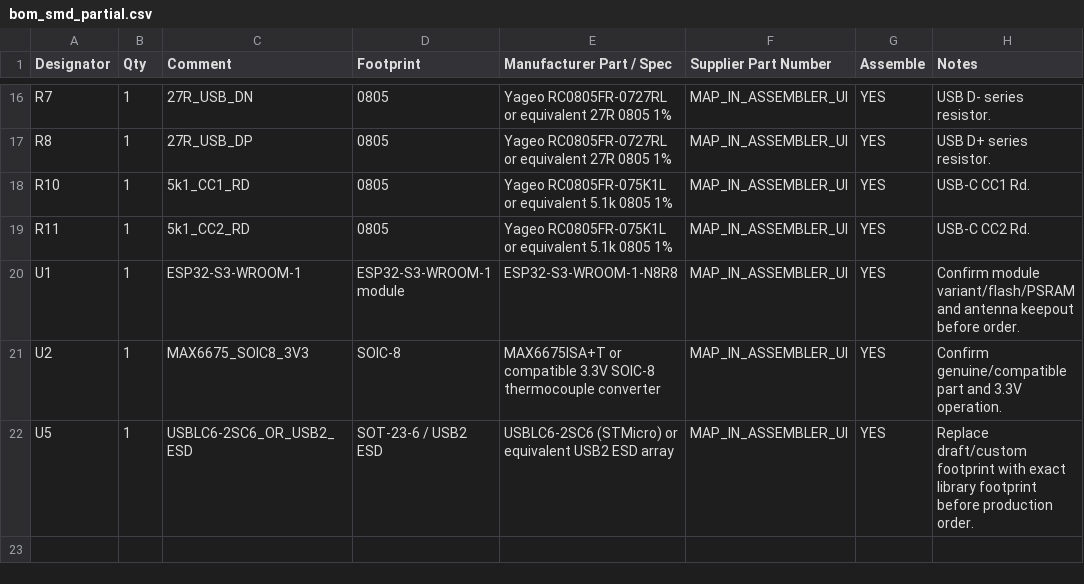
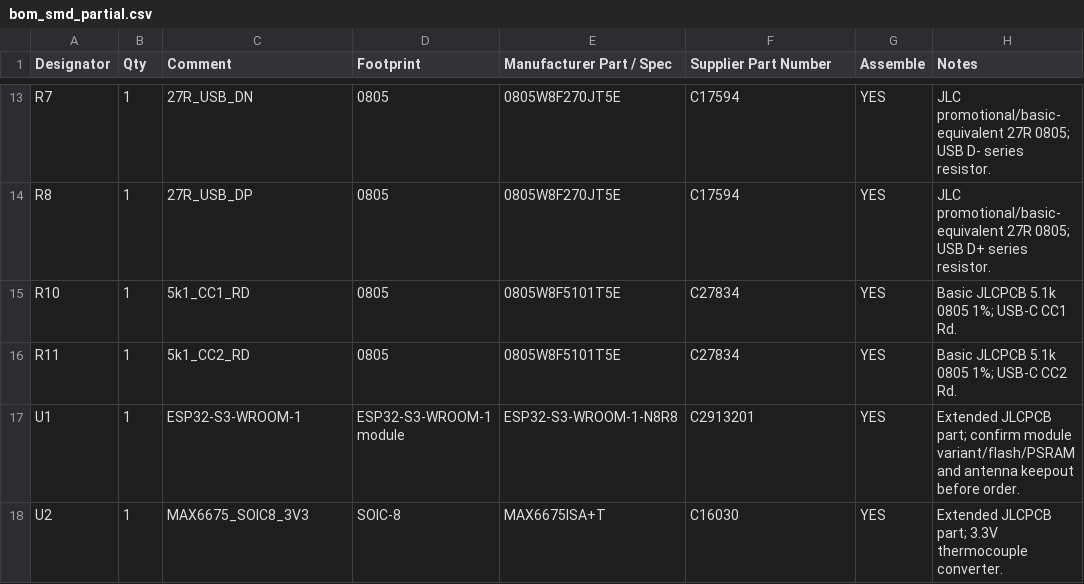
Before and after one commit to smicbee/CoffeeRoast, a CSV file: KiCAD/CoffeeRoast-Control-RevA/production/partial-smd-pcba/assembly/bom_smd_partial.csv, drawn as a sheet; only a part is shown, gaps mark what is left out; removed rows and columns are numbered as before the commit, all else as after; the diff covers the shown part only; the diff names each change by its address in the sheet, - before the commit and + after, or states it on an @@ line.

```diff
--- a/KiCAD/CoffeeRoast-Control-RevA/production/partial-smd-pcba/assembly/bom_smd_partial.csv
+++ b/KiCAD/CoffeeRoast-Control-RevA/production/partial-smd-pcba/assembly/bom_smd_partial.csv
-E13:E14 (Manufacturer Part / Spec): Yageo RC0805FR-0727RL or equivalent 27R 0805 1%
+E13:E14 (Manufacturer Part / Spec): 0805W8F270JT5E
-F13:F14 (Supplier Part Number): MAP_IN_ASSEMBLER_UI
+F13:F14 (Supplier Part Number): C17594
-H13 (Notes): USB D- series resistor.
+H13 (Notes): JLC promotional/basic-equivalent 27R 0805; USB D- series resistor.
-H14 (Notes): USB D+ series resistor.
+H14 (Notes): JLC promotional/basic-equivalent 27R 0805; USB D+ series resistor.
-E15:E16 (Manufacturer Part / Spec): Yageo RC0805FR-075K1L or equivalent 5.1k 0805 1%
+E15:E16 (Manufacturer Part / Spec): 0805W8F5101T5E
-F15:F16 (Supplier Part Number): MAP_IN_ASSEMBLER_UI
+F15:F16 (Supplier Part Number): C27834
-H15 (Notes): USB-C CC1 Rd.
+H15 (Notes): Basic JLCPCB 5.1k 0805 1%; USB-C CC1 Rd.
-H16 (Notes): USB-C CC2 Rd.
+H16 (Notes): Basic JLCPCB 5.1k 0805 1%; USB-C CC2 Rd.
-F17 (Supplier Part Number): MAP_IN_ASSEMBLER_UI
+F17 (Supplier Part Number): C2913201
-H17 (Notes): Confirm module variant/flash/PSRAM…
+H17 (Notes): Extended JLCPCB part; confirm module variant/flash/PSRAM…
-E18 (Manufacturer Part / Spec): MAX6675ISA+T or compatible 3.3V SOIC-8 thermocouple converter
+E18 (Manufacturer Part / Spec): MAX6675ISA+T
-F18 (Supplier Part Number): MAP_IN_ASSEMBLER_UI
+F18 (Supplier Part Number): C16030
-H18 (Notes): Confirm genuine/compatible part and 3.3V operation.
+H18 (Notes): Extended JLCPCB part; 3.3V thermocouple converter.
-row 22: U5 | 1 | USBLC6-2SC6_OR_USB2_ESD | SOT-23-6 / USB2 ESD | USBLC6-2SC6 (STMicro) or equivalent USB2 ESD array | MAP_IN_ASSEMBLER_UI | YES | Replace draft/custom footprint with exact library footprint before production order.
```
Also changed, not shown: 3 removed rows and 33 edited cells elsewhere in this file, KiCAD/CoffeeRoast-Control-RevA/production/partial-smd-pcba/assembly/cpl_smd_partial.csv, KiCAD/CoffeeRoast-Control-RevA/production/partial-smd-pcba/assembly/dnp_hand_solder.csv, 21 other files.
